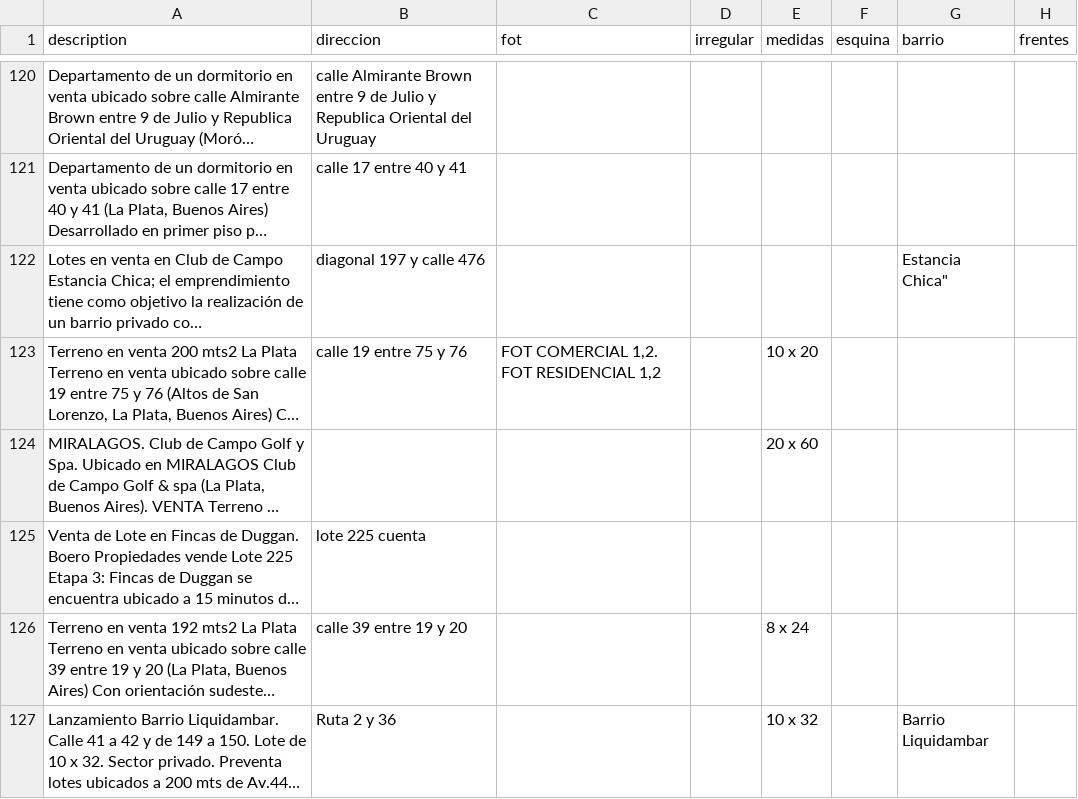
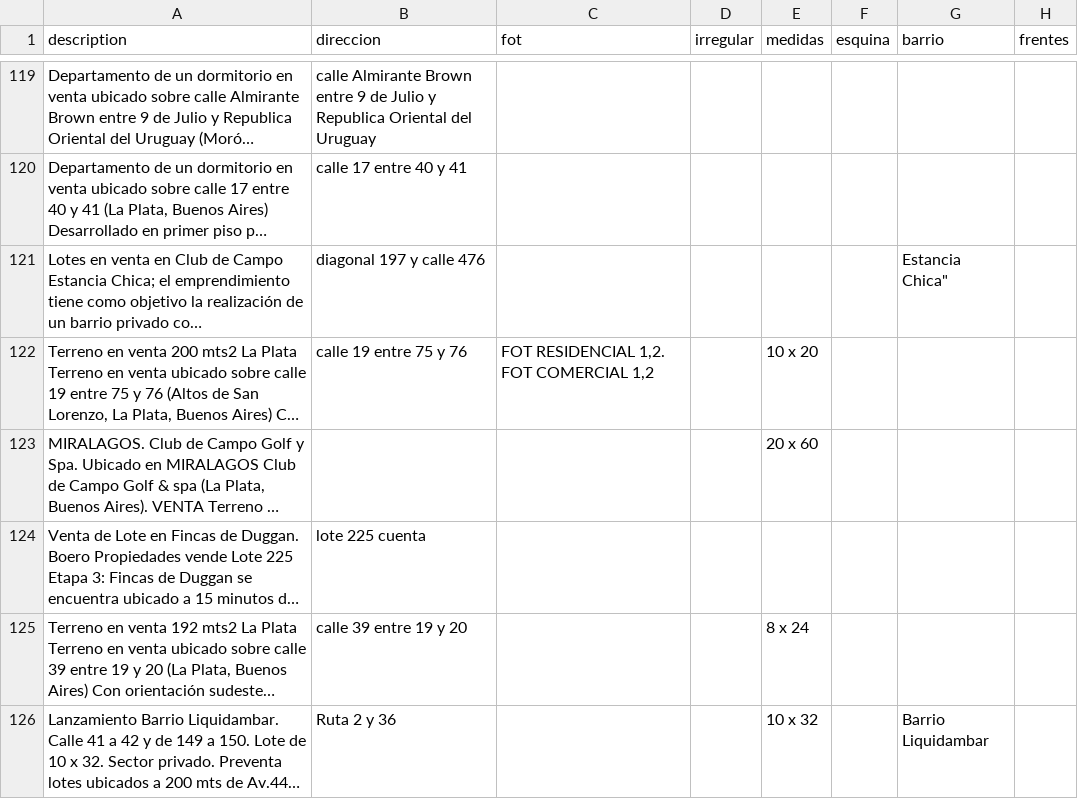
Before and after one commit to cientopolis/OVS-extractor-idis, a CSV file: output/rbm.csv, drawn as a sheet; only a part is shown, gaps mark what is left out; long unchanged cells end in …; addresses are those after the commit; the diff covers the shown part only; the diff names each change by its address in the sheet, - before the commit and + after, or states it on an @@ line.

```diff
--- a/output/rbm.csv
+++ b/output/rbm.csv
-C122 (fot): FOT COMERCIAL 1,2. FOT RESIDENCIAL 1,2
+C122 (fot): FOT RESIDENCIAL 1,2. FOT COMERCIAL 1,2
```
Also changed, not shown: 1 removed row and 6 edited cells elsewhere in this file, input/ground_truth_100_sin_inferencias.csv, 1 other file.
